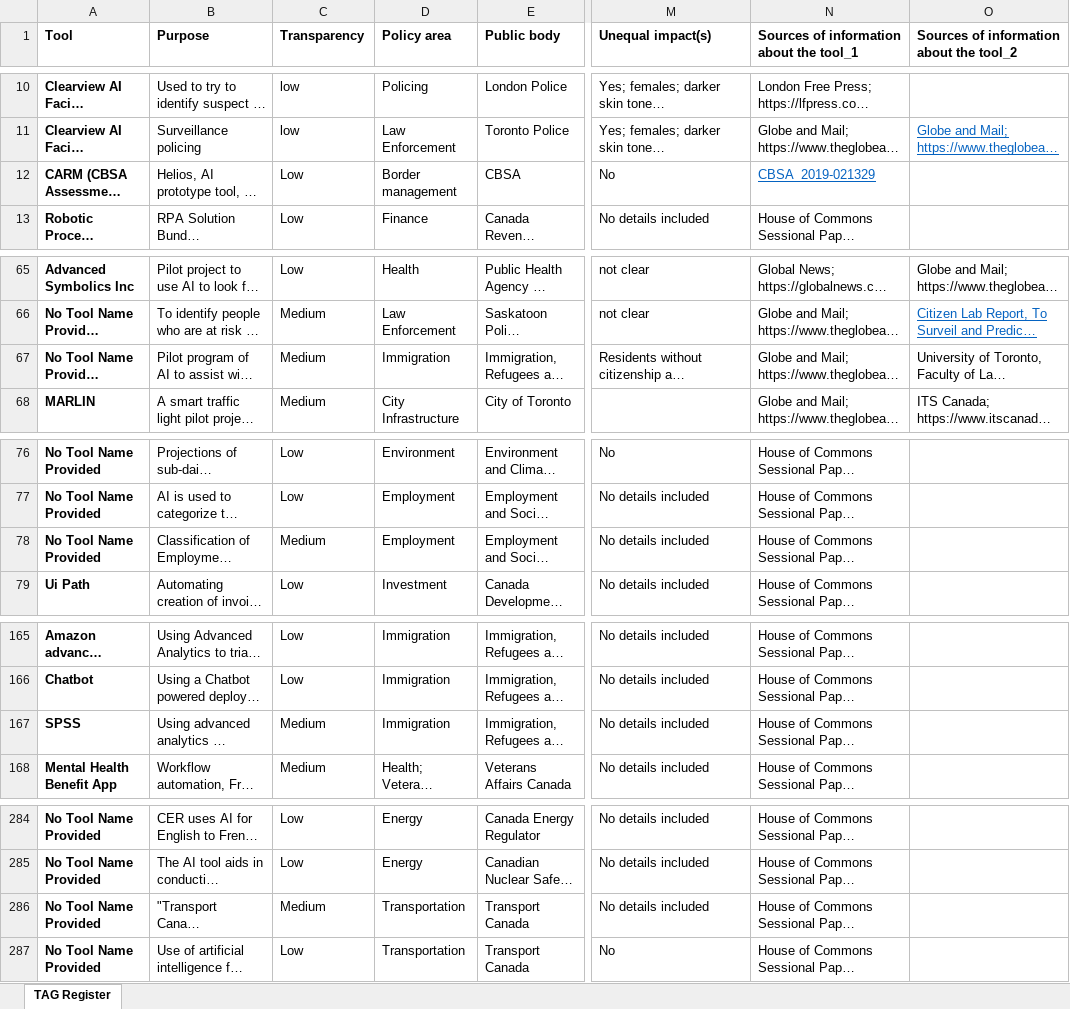
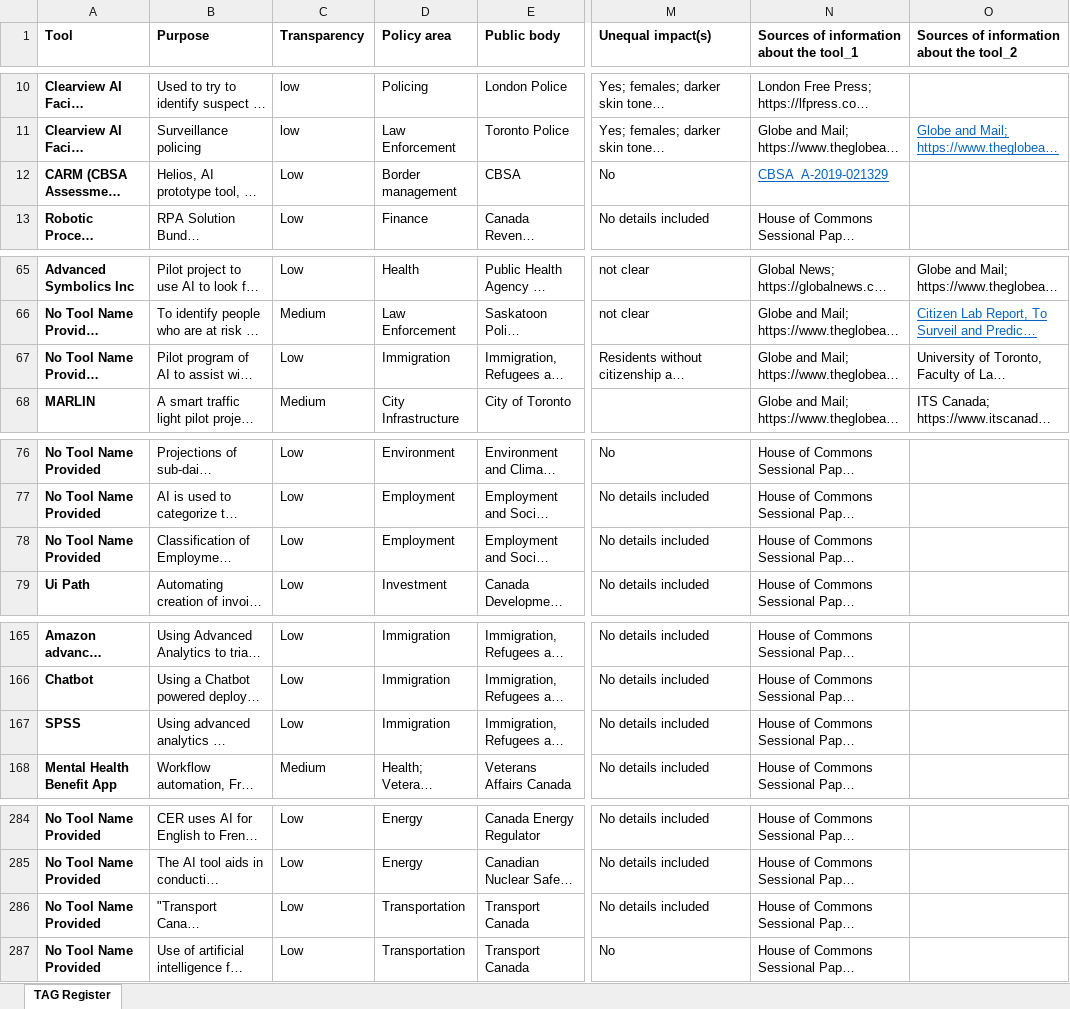
Before and after one commit to jdunca/tag-register-canada, an Excel workbook: canada-tag-data-main.xlsx, sheet TAG Register, drawn as a sheet; only a part is shown, gaps mark what is left out; long unchanged cells end in …; values as stored, in another font and other column widths than the file's, no borders; table styles not drawn; the diff covers the shown part only; the diff names each change by its address in the sheet, - before the commit and + after, or states it on an @@ line.

Commit message:
Add files via upload

```diff
--- a/canada-tag-data-main.xlsx (sheet TAG Register)
+++ b/canada-tag-data-main.xlsx (sheet TAG Register)
-N12: CBSA_2019-021329
+N12: CBSA_A-2019-021329
-C67 (Transparency): Medium
+C67 (Transparency): Low
-C78 (Transparency): Medium
+C78 (Transparency): Low
-C167 (Transparency): Medium
+C167 (Transparency): Low
-C286 (Transparency): Medium
+C286 (Transparency): Low
```
Also changed, not shown: 1 edited cell elsewhere in this sheet.
